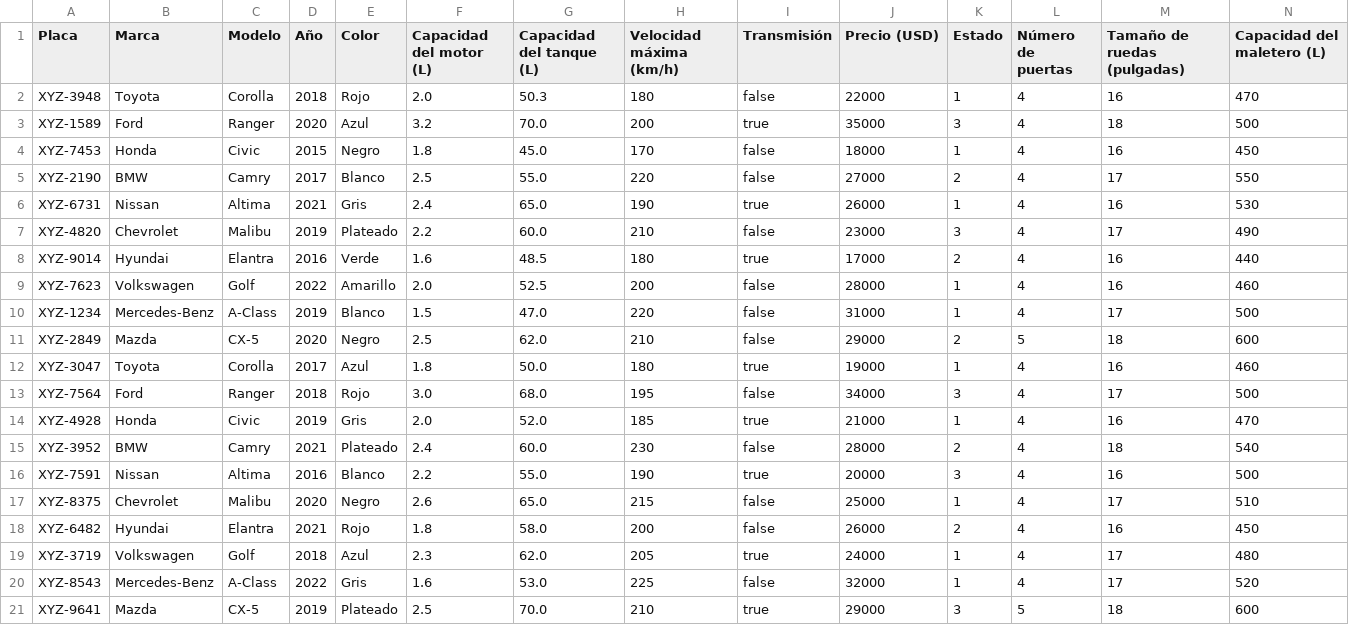
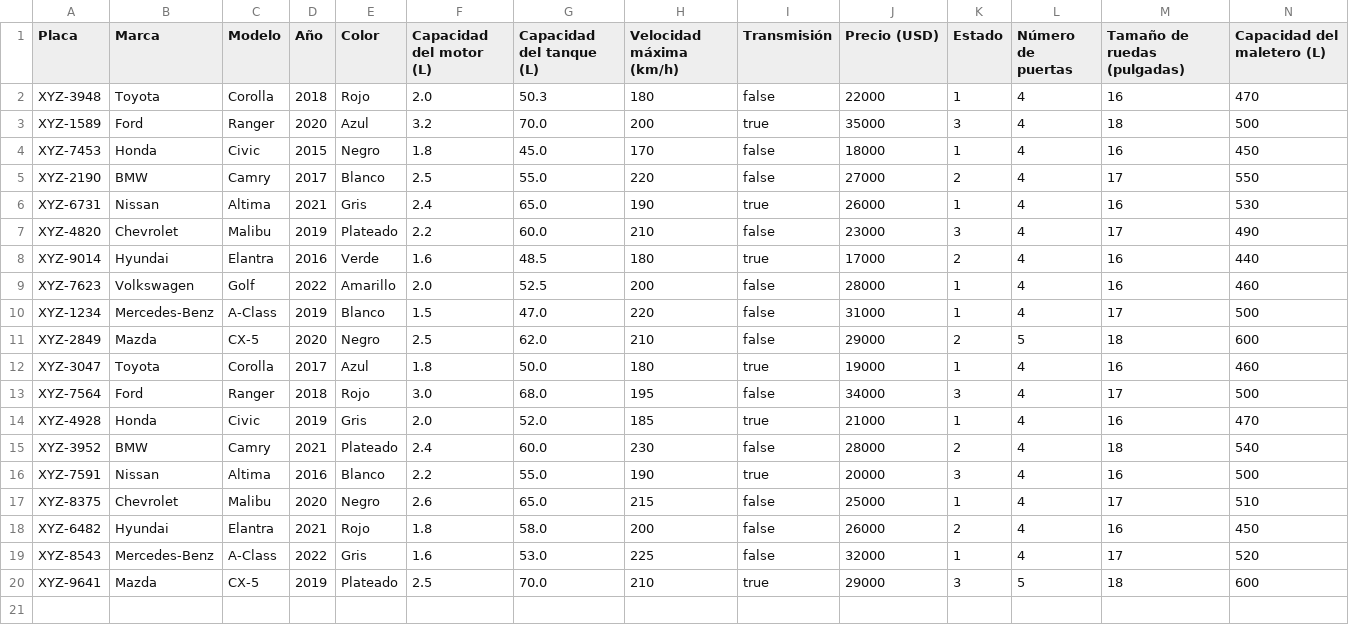
Before and after one commit to Diego-glitch-cloud/LAB3, a CSV file: autos.csv, drawn as a sheet.

```diff
--- a/autos.csv
+++ b/autos.csv
@@ -18,3 +18,2 @@ XYZ-8375,Chevrolet,Malibu,2020,Negro,2.6,65.0,215,false,25000,1,4,17,510
 XYZ-6482,Hyundai,Elantra,2021,Rojo,1.8,58.0,200,false,26000,2,4,16,450
-XYZ-3719,Volkswagen,Golf,2018,Azul,2.3,62.0,205,true,24000,1,4,17,480
 XYZ-8543,Mercedes-Benz,A-Class,2022,Gris,1.6,53.0,225,false,32000,1,4,17,520
```
Also changed, not shown: 2 other files.
